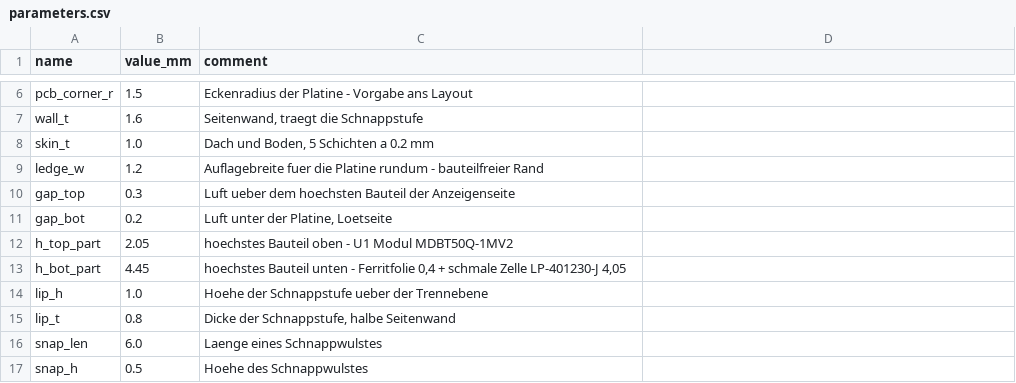
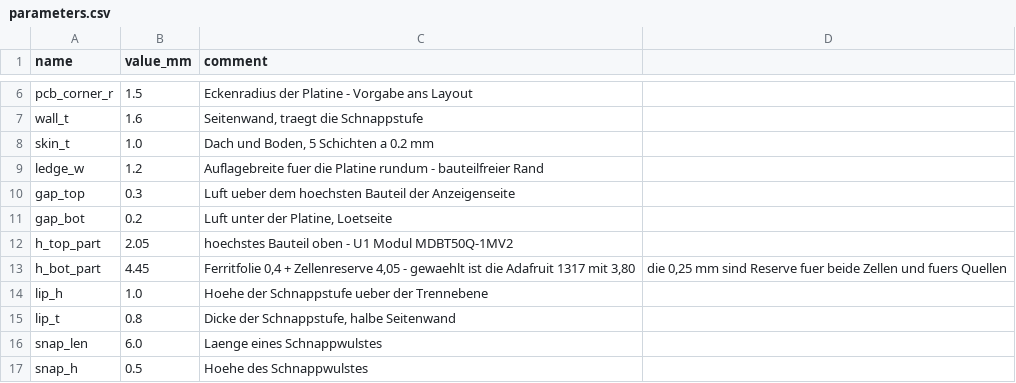
Before and after one commit to sorglos-it/opensecurekey, a CSV file: cad/parameters.csv, drawn as a sheet; only a part is shown, gaps mark what is left out.

```diff
--- a/cad/parameters.csv
+++ b/cad/parameters.csv
@@ -12,3 +12,3 @@ gap_bot;0.2;Luft unter der Platine, Loetseite
 h_top_part;2.05;hoechstes Bauteil oben - U1 Modul MDBT50Q-1MV2
-h_bot_part;4.45;hoechstes Bauteil unten - Ferritfolie 0,4 + schmale Zelle LP-401230-J 4,05
+h_bot_part;4.45;Ferritfolie 0,4 + Zellenreserve 4,05 - gewaehlt ist die Adafruit 1317 mit 3,80; die 0,25 mm sind Reserve fuer beide Zellen und fuers Quellen
 lip_h;1.0;Hoehe der Schnappstufe ueber der Trennebene
```
Also changed, not shown: 2 other files.
